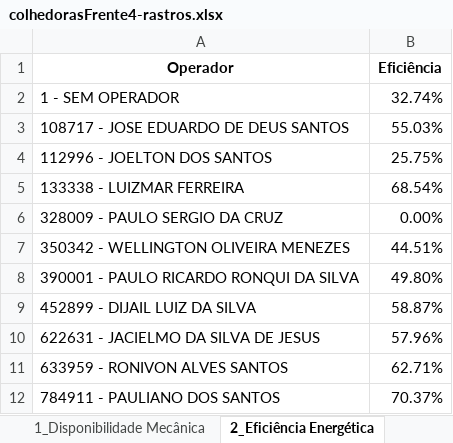
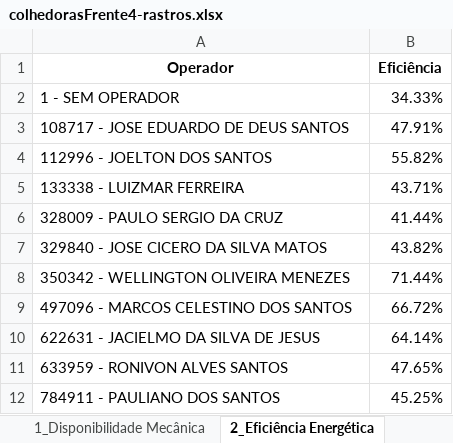
Before and after one commit to pro-gilliardaraujo/processamentoexcel, an Excel workbook: output/colhedorasFrente4-rastros.xlsx, sheet 2_Eficiência Energética, drawn as a sheet; values as stored, in another font and other column widths than the file's, no borders; removed rows and columns are numbered as before the commit, all else as after; the diff names each change by its address in the sheet, - before the commit and + after, or states it on an @@ line.

```diff
--- a/output/colhedorasFrente4-rastros.xlsx (sheet 2_Eficiência Energética)
+++ b/output/colhedorasFrente4-rastros.xlsx (sheet 2_Eficiência Energética)
-B2 (Eficiência): 32.74%
+B2 (Eficiência): 34.33%
-B3 (Eficiência): 55.03%
+B3 (Eficiência): 47.91%
-B4 (Eficiência): 25.75%
+B4 (Eficiência): 55.82%
-B5 (Eficiência): 68.54%
+B5 (Eficiência): 43.71%
-B6 (Eficiência): 0.00%
+B6 (Eficiência): 41.44%
+row 7: 329840 - JOSE CICERO DA SILVA MATOS | 43.82%
-B8 (Eficiência): 44.51%
+B8 (Eficiência): 71.44%
-row 8: 390001 - PAULO RICARDO RONQUI DA SILVA | 49.80%
-row 9: 452899 - DIJAIL LUIZ DA SILVA | 58.87%
+row 9: 497096 - MARCOS CELESTINO DOS SANTOS | 66.72%
-B10 (Eficiência): 57.96%
+B10 (Eficiência): 64.14%
-B11 (Eficiência): 62.71%
+B11 (Eficiência): 47.65%
-B12 (Eficiência): 70.37%
+B12 (Eficiência): 45.25%
```
Also changed, not shown: sheet BASE, sheet Coordenadas, sheet Base Calculo, sheet 4_Motor Ocioso, sheet Média Velocidade, sheet Horas Motor, 5 more sheets, other sheet tabs, output/colhedorasFrente3-rastros.xlsx, output/colhedorasFrente8-rastros.xlsx, 20 other files.
